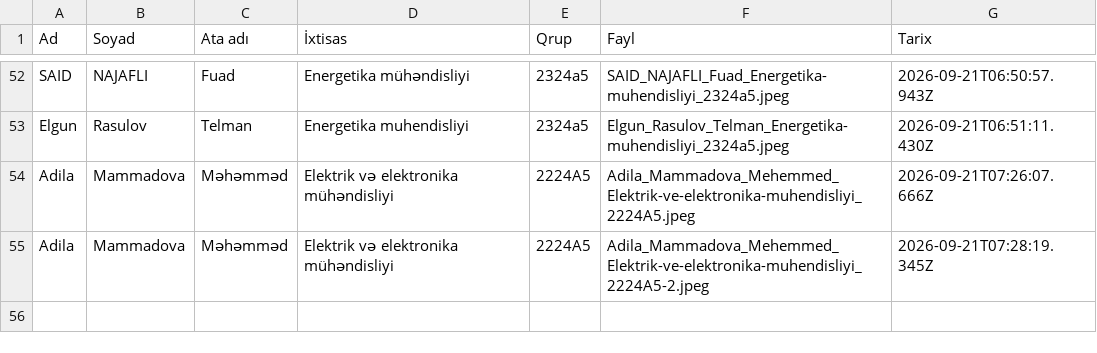
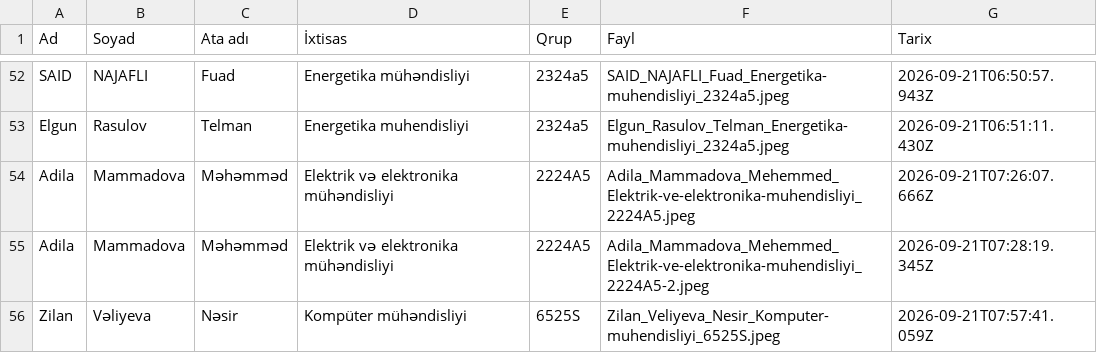
Before and after one commit to comoculidev/face_reg_web, a CSV file: faces/melumatlar.csv, drawn as a sheet; only a part is shown, gaps mark what is left out.

```diff
--- a/faces/melumatlar.csv
+++ b/faces/melumatlar.csv
@@ -55 +55,2 @@ Adila,Mammadova,Məhəmməd,Elektrik və elektronika mühəndisliyi,2224A5,Adila
 Adila,Mammadova,Məhəmməd,Elektrik və elektronika mühəndisliyi,2224A5,Adila_Mammadova_Mehemmed_Elektrik-ve-elektronika-muhendisliyi_2224A5-2.jpeg,2026-09-21T07:28:19.345Z
+Zilan,Vəliyeva,Nəsir,Kompüter mühəndisliyi,6525S,Zilan_Veliyeva_Nesir_Komputer-muhendisliyi_6525S.jpeg,2026-09-21T07:57:41.059Z
```
Also changed, not shown: 2 other files.
